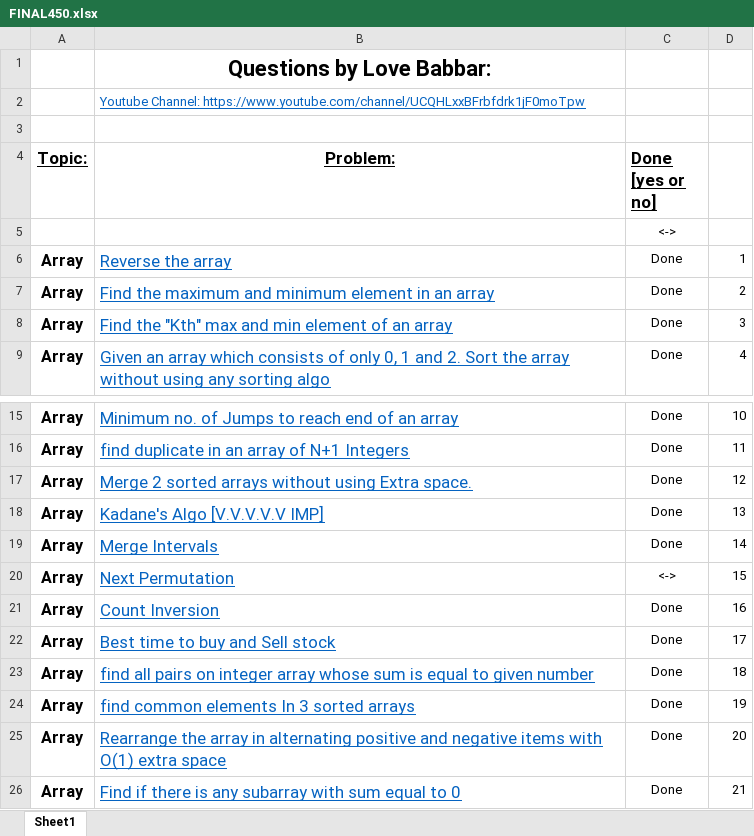
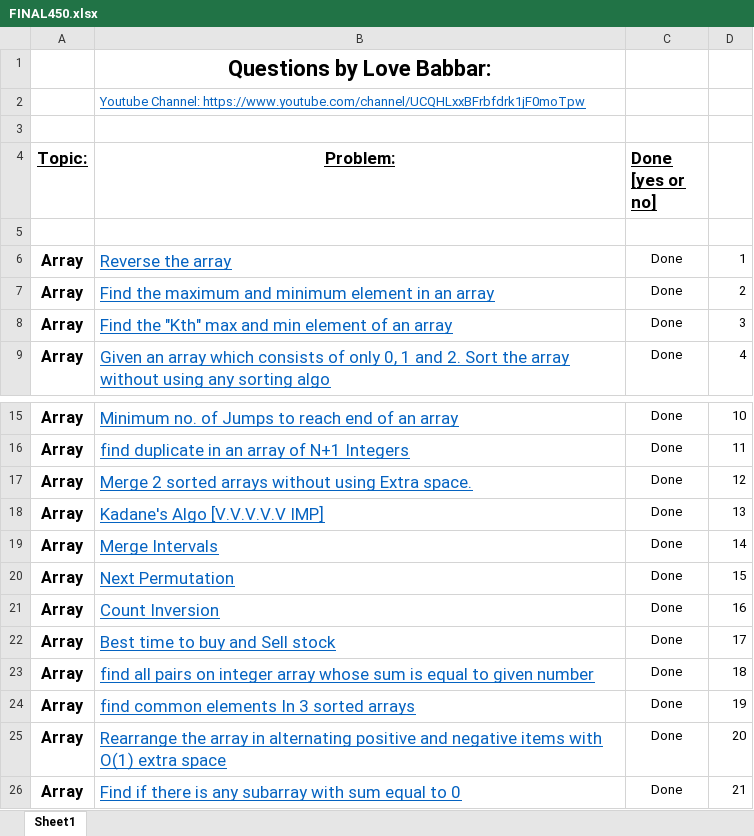
Before and after one commit to anishdf2025/DSA, an Excel workbook: FINAL450.xlsx, sheet Sheet1, drawn as a sheet; only a part is shown, gaps mark what is left out; values as stored, in another font and other column widths than the file's, no borders; the diff covers the shown part only; the diff names each change by its address in the sheet, - before the commit and + after, or states it on an @@ line.

```diff
--- a/FINAL450.xlsx (sheet Sheet1)
+++ b/FINAL450.xlsx (sheet Sheet1)
-C5 (Done [yes or no]): <->
+C5 (Done [yes or no]): (empty)
-C20 (Done [yes or no]): <->
+C20 (Done [yes or no]): Done
```
Also changed, not shown: 9 edited cells elsewhere in this sheet, 8 other files.
